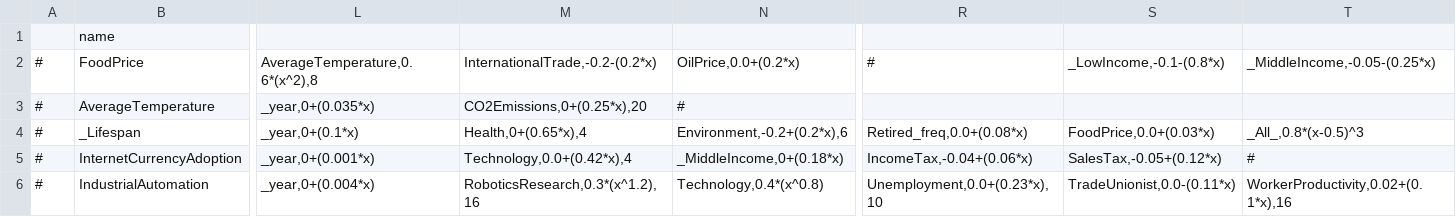
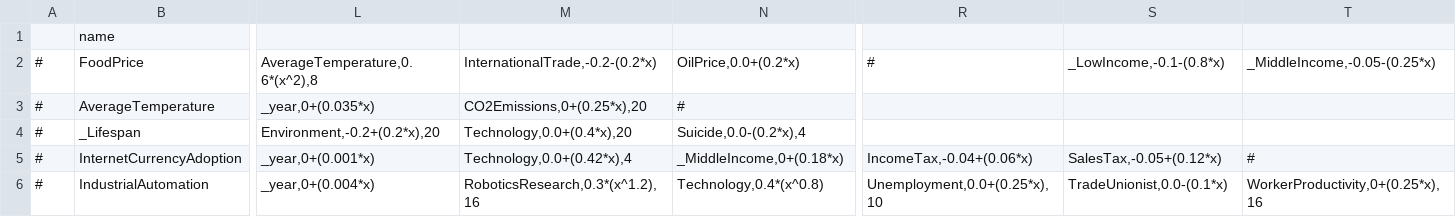
Before and after one commit to Thalassicus/Democracy-3, a CSV file: clonesdrones/data/simulation/simulation.csv, drawn as a sheet; only a part is shown, gaps mark what is left out; the diff covers the shown part only; the diff names each change by its address in the sheet, - before the commit and + after, or states it on an @@ line.

```diff
--- a/clonesdrones/data/simulation/simulation.csv
+++ b/clonesdrones/data/simulation/simulation.csv
-L4: _year,0+(0.1*x)
+L4: Environment,-0.2+(0.2*x),20
-M4: Health,0+(0.65*x),4
+M4: Technology,0.0+(0.4*x),20
-N4: Environment,-0.2+(0.2*x),6
+N4: Suicide,0.0-(0.2*x),4
-R4: Retired_freq,0.0+(0.08*x)
+R4: (empty)
-S4: FoodPrice,0.0+(0.03*x)
+S4: (empty)
-T4: _All_,0.8*(x-0.5)^3
+T4: (empty)
-R6: Unemployment,0.0+(0.23*x),10
+R6: Unemployment,0.0+(0.25*x),10
-S6: TradeUnionist,0.0-(0.11*x)
+S6: TradeUnionist,0.0-(0.1*x)
-T6: WorkerProductivity,0.02+(0.1*x),16
+T6: WorkerProductivity,0+(0.25*x),16
```
Also changed, not shown: 6 edited cells elsewhere in this file, clonesdrones/data/simulation/policies.csv, data/simulation/policies.csv, 16 other files.
